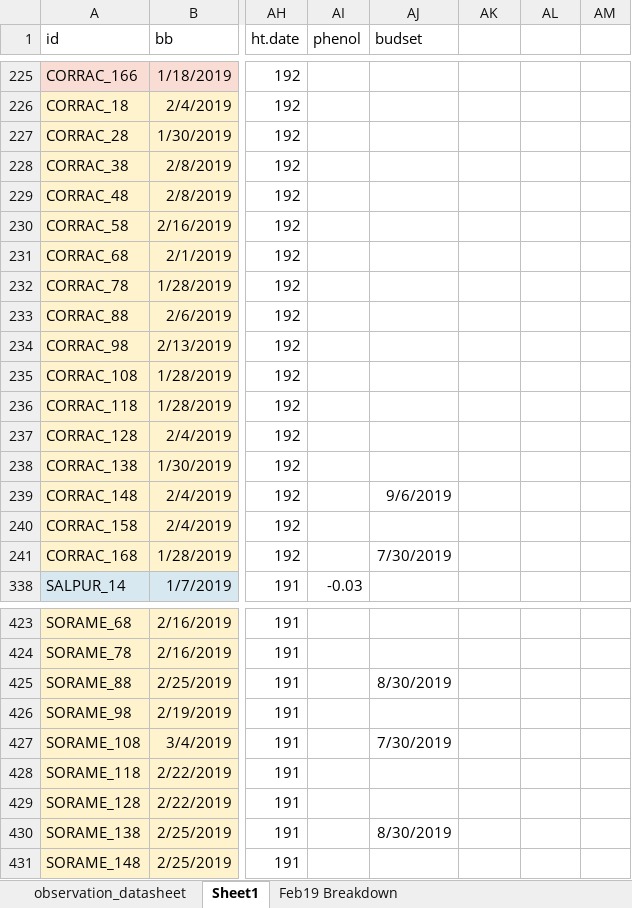
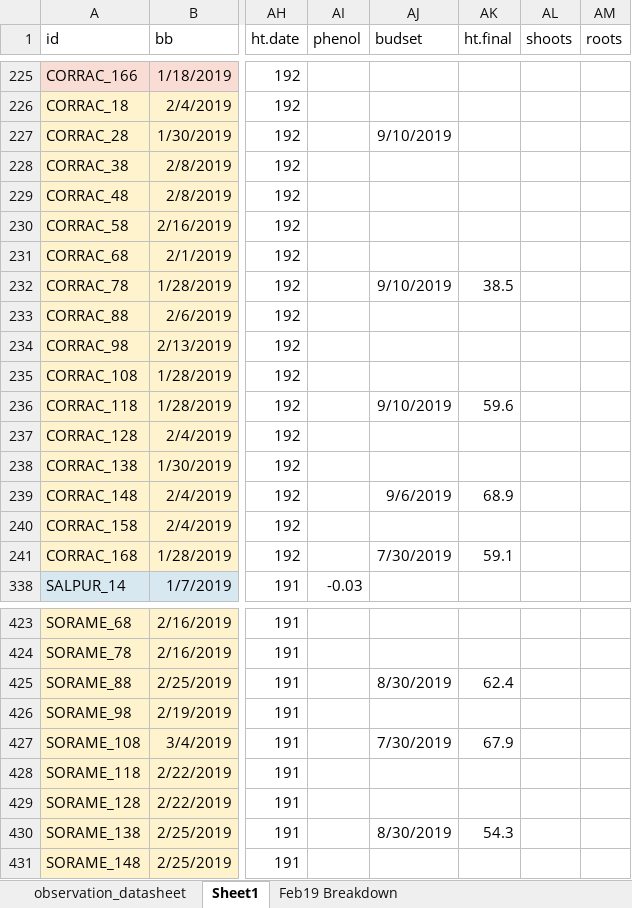
Before and after one commit to cchambe12/chillfreeze, an Excel workbook: data/observation_datasheet.xlsx, sheet Sheet1, drawn as a sheet; only a part is shown, gaps mark what is left out; values as stored, in another font and other column widths than the file's, no borders; the diff covers the shown part only; the diff names each change by its address in the sheet, - before the commit and + after, or states it on an @@ line.

```diff
--- a/data/observation_datasheet.xlsx (sheet Sheet1)
+++ b/data/observation_datasheet.xlsx (sheet Sheet1)
-AK1: (empty)
+AK1: ht.final
-AL1: (empty)
+AL1: shoots
-AM1: (empty)
+AM1: roots
-AJ227 (budset): (empty)
+AJ227 (budset): 9/10/2019
-AJ232 (budset): (empty)
+AJ232 (budset): 9/10/2019
-AK232 (ht.final): (empty)
+AK232 (ht.final): 38.5
-AJ236 (budset): (empty)
+AJ236 (budset): 9/10/2019
-AK236 (ht.final): (empty)
+AK236 (ht.final): 59.6
-AK239 (ht.final): (empty)
+AK239 (ht.final): 68.9
-AK241 (ht.final): (empty)
+AK241 (ht.final): 59.1
-AK425 (ht.final): (empty)
+AK425 (ht.final): 62.4
-AK427 (ht.final): (empty)
+AK427 (ht.final): 67.9
-AK430 (ht.final): (empty)
+AK430 (ht.final): 54.3
```
Also changed, not shown: 31 edited cells elsewhere in this sheet, data/biomass.xlsx, 1 other file.
